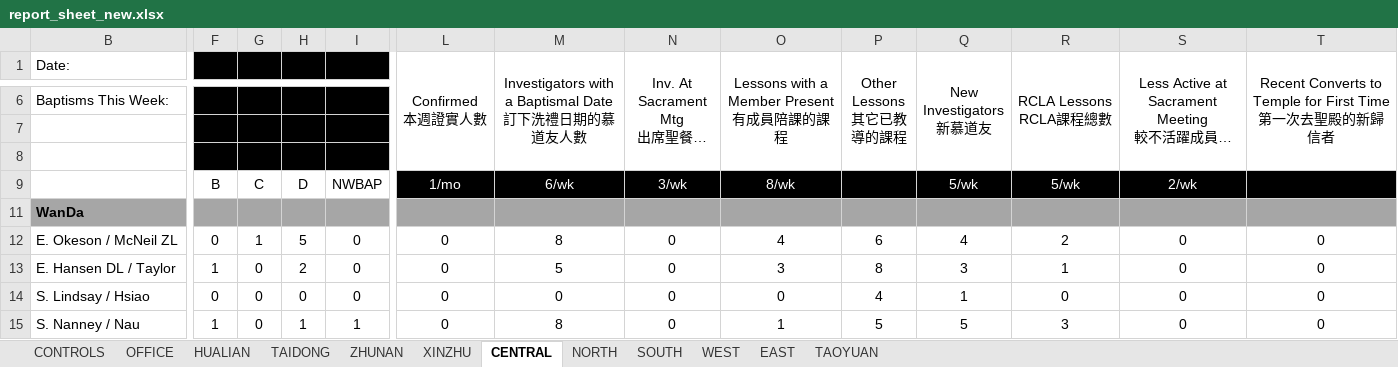
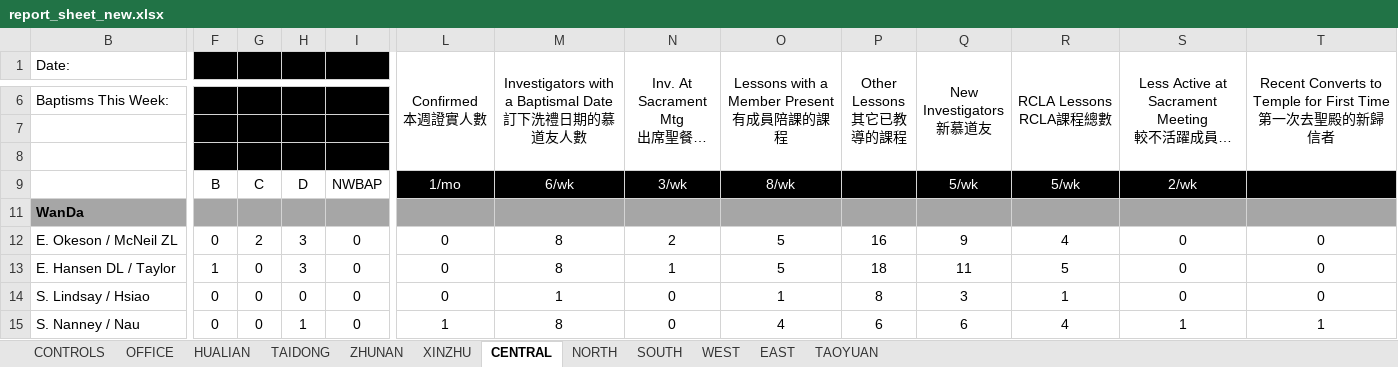
Before and after one commit to taiwantaipeimission/ARPS, an Excel workbook: report/Debug/report_sheet_new.xlsx, sheet CENTRAL, drawn as a sheet; only a part is shown, gaps mark what is left out; long unchanged cells end in …; values as stored, in another font and other column widths than the file's, no borders; conditional formats not drawn; the diff covers the shown part only; the diff names each change by its address in the sheet, - before the commit and + after, or states it on an @@ line.

```diff
--- a/report/Debug/report_sheet_new.xlsx (sheet CENTRAL)
+++ b/report/Debug/report_sheet_new.xlsx (sheet CENTRAL)
-G12: 1
+G12: 2
-H12: 5
+H12: 3
-N12: 0
+N12: 2
-O12: 4
+O12: 5
-P12 (Other Lessons 其它已教導的課程): 6
+P12 (Other Lessons 其它已教導的課程): 16
-Q12 (New Investigators 新慕道友): 4
+Q12 (New Investigators 新慕道友): 9
-R12 (RCLA Lessons RCLA課程總數): 2
+R12 (RCLA Lessons RCLA課程總數): 4
-H13: 2
+H13: 3
-M13: 5
+M13: 8
-N13: 0
+N13: 1
-O13: 3
+O13: 5
-P13 (Other Lessons 其它已教導的課程): 8
+P13 (Other Lessons 其它已教導的課程): 18
-Q13 (New Investigators 新慕道友): 3
+Q13 (New Investigators 新慕道友): 11
-R13 (RCLA Lessons RCLA課程總數): 1
+R13 (RCLA Lessons RCLA課程總數): 5
-M14: 0
+M14: 1
-O14: 0
+O14: 1
-P14 (Other Lessons 其它已教導的課程): 4
+P14 (Other Lessons 其它已教導的課程): 8
-Q14 (New Investigators 新慕道友): 1
+Q14 (New Investigators 新慕道友): 3
-R14 (RCLA Lessons RCLA課程總數): 0
+R14 (RCLA Lessons RCLA課程總數): 1
-F15: 1
+F15: 0
-I15: 1
+I15: 0
-L15 (Confirmed 本週證實人數): 0
+L15 (Confirmed 本週證實人數): 1
-O15: 1
+O15: 4
-P15 (Other Lessons 其它已教導的課程): 5
+P15 (Other Lessons 其它已教導的課程): 6
-Q15 (New Investigators 新慕道友): 5
+Q15 (New Investigators 新慕道友): 6
-R15 (RCLA Lessons RCLA課程總數): 3
+R15 (RCLA Lessons RCLA課程總數): 4
-S15: 0
+S15: 1
-T15: 0
+T15: 1
```
Also changed, not shown: 1 added row, 1 removed row and 42 edited cells elsewhere in this sheet, sheet EAST, sheet NORTH, sheet OFFICE, sheet CONTROLS, hidden cells, 9 other files.
